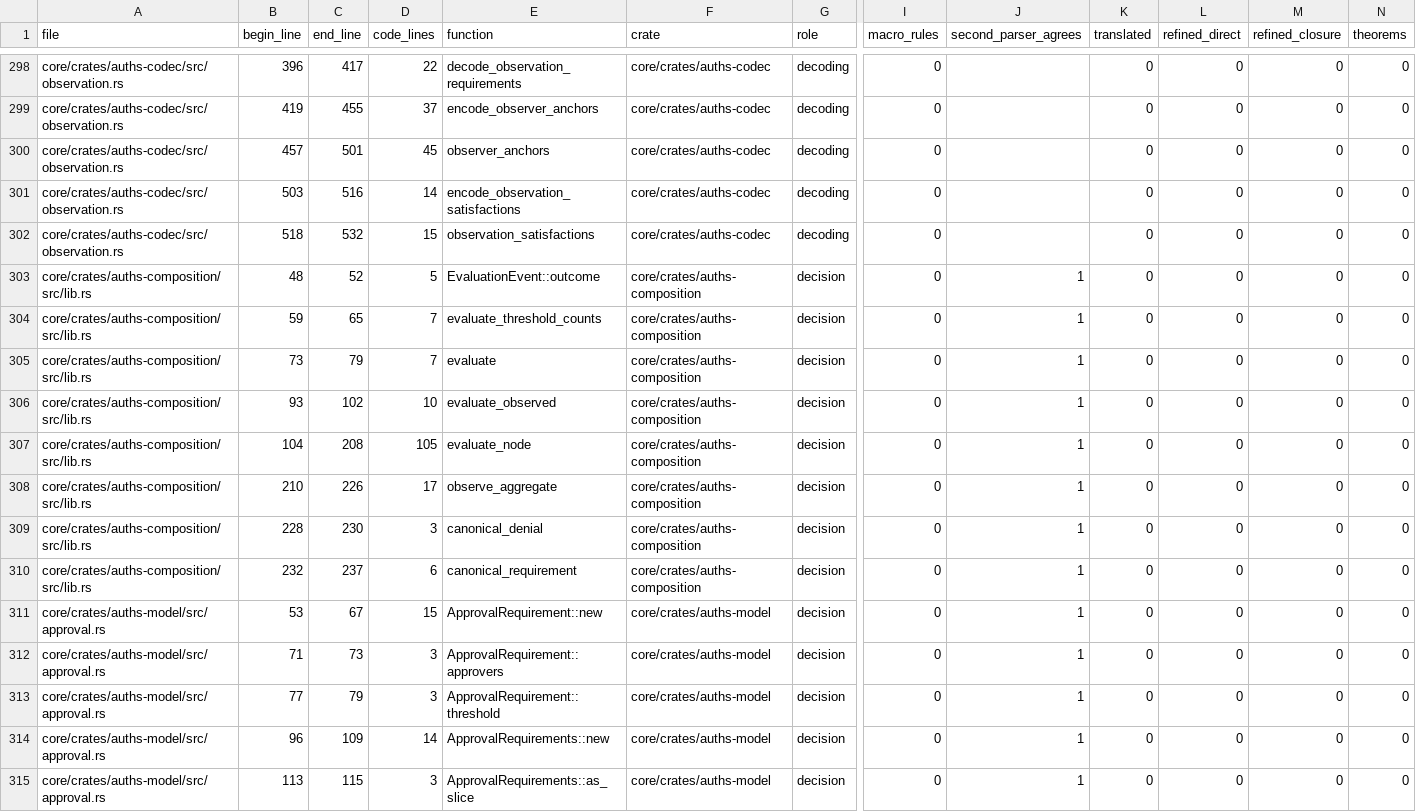
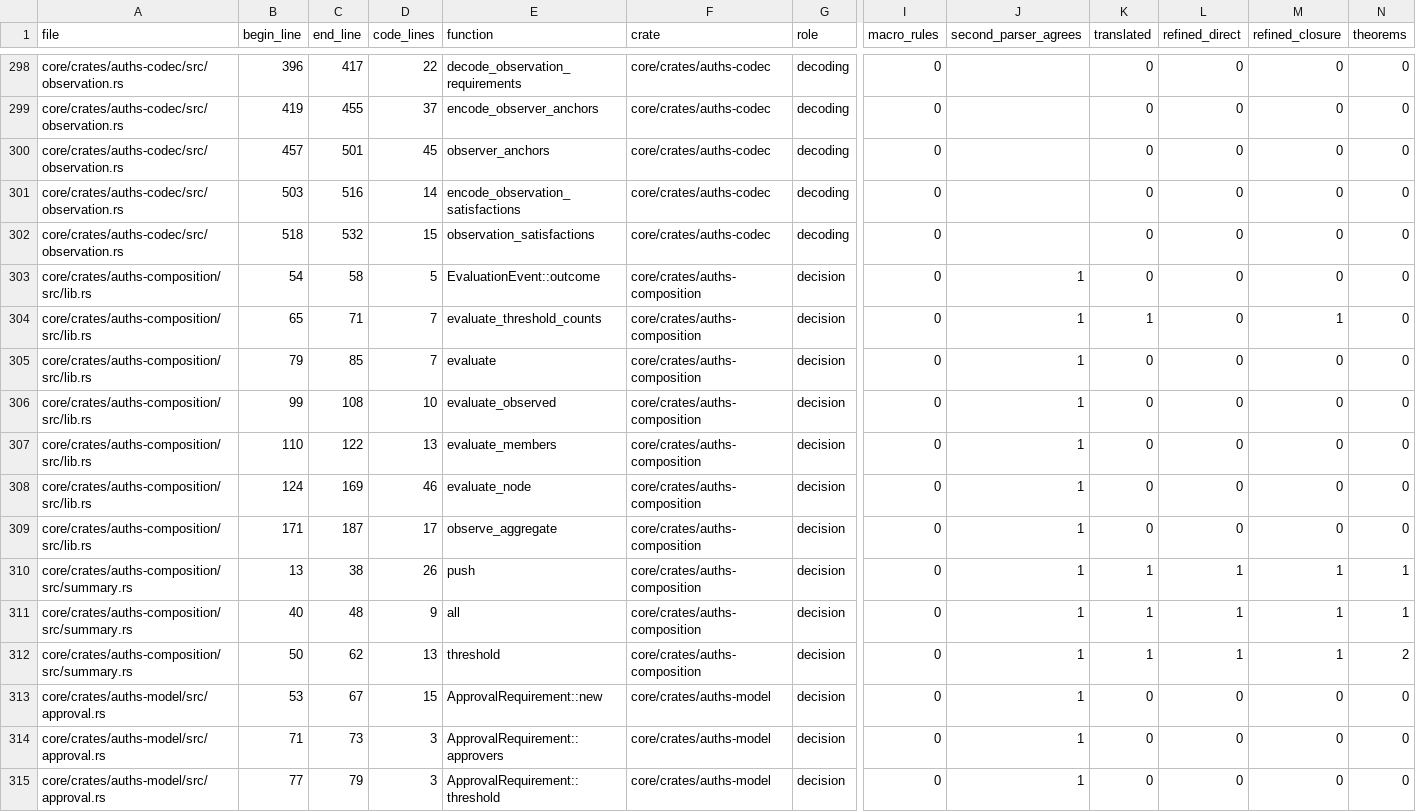
Before and after one commit to auths-dev/auths-proof, a TSV file: formal/proof-coverage-functions-v1.tsv, drawn as a sheet; only a part is shown, gaps mark what is left out; the shorter side is filled out with more unchanged rows; removed rows and columns are numbered as before the commit, all else as after; rows hold the shown columns only; the diff covers the shown part only; the diff names each change by its address in the sheet, - before the commit and + after, or states it on an @@ line.

Commit message:
feat(formal): refine constant-space child composition

```diff
--- a/formal/proof-coverage-functions-v1.tsv
+++ b/formal/proof-coverage-functions-v1.tsv
-B303 (begin_line): 48
+B303 (begin_line): 54
-C303 (end_line): 52
+C303 (end_line): 58
-B304 (begin_line): 59
+B304 (begin_line): 65
-C304 (end_line): 65
+C304 (end_line): 71
-K304 (translated): 0
+K304 (translated): 1
-M304 (refined_closure): 0
+M304 (refined_closure): 1
-B305 (begin_line): 73
+B305 (begin_line): 79
-C305 (end_line): 79
+C305 (end_line): 85
-B306 (begin_line): 93
+B306 (begin_line): 99
-C306 (end_line): 102
+C306 (end_line): 108
-B307 (begin_line): 104
+B307 (begin_line): 110
-C307 (end_line): 208
+C307 (end_line): 122
-D307 (code_lines): 105
+D307 (code_lines): 13
-E307 (function): evaluate_node
+E307 (function): evaluate_members
-B308 (begin_line): 210
+B308 (begin_line): 124
-C308 (end_line): 226
+C308 (end_line): 169
-D308 (code_lines): 17
+D308 (code_lines): 46
-E308 (function): observe_aggregate
+E308 (function): evaluate_node
-row 309: core/crates/auths-composition/src/lib.rs | 228 | 230 | 3 | canonical_denial | core/crates/auths-composition | decision | 0 | 1 | 0 | 0 | 0 | 0
-B309 (begin_line): 232
+B309 (begin_line): 171
-C309 (end_line): 237
+C309 (end_line): 187
-D309 (code_lines): 6
+D309 (code_lines): 17
-E309 (function): canonical_requirement
+E309 (function): observe_aggregate
+row 310: core/crates/auths-composition/src/summary.rs | 13 | 38 | 26 | push | core/crates/auths-composition | decision | 0 | 1 | 1 | 1 | 1 | 1
+row 311: core/crates/auths-composition/src/summary.rs | 40 | 48 | 9 | all | core/crates/auths-composition | decision | 0 | 1 | 1 | 1 | 1 | 1
+row 312: core/crates/auths-composition/src/summary.rs | 50 | 62 | 13 | threshold | core/crates/auths-composition | decision | 0 | 1 | 1 | 1 | 1 | 2
```
Also changed, not shown: 1 added row and 20 edited cells elsewhere in this file, 33 other files.
